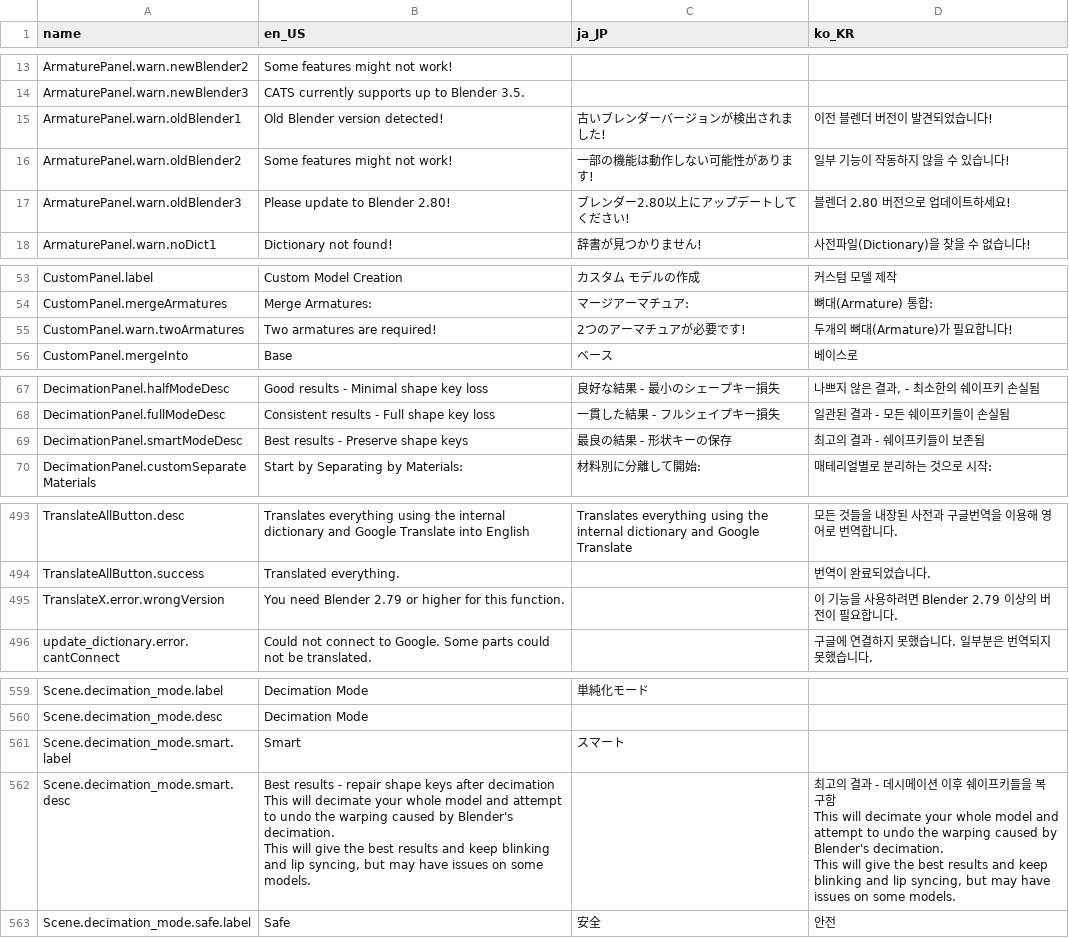
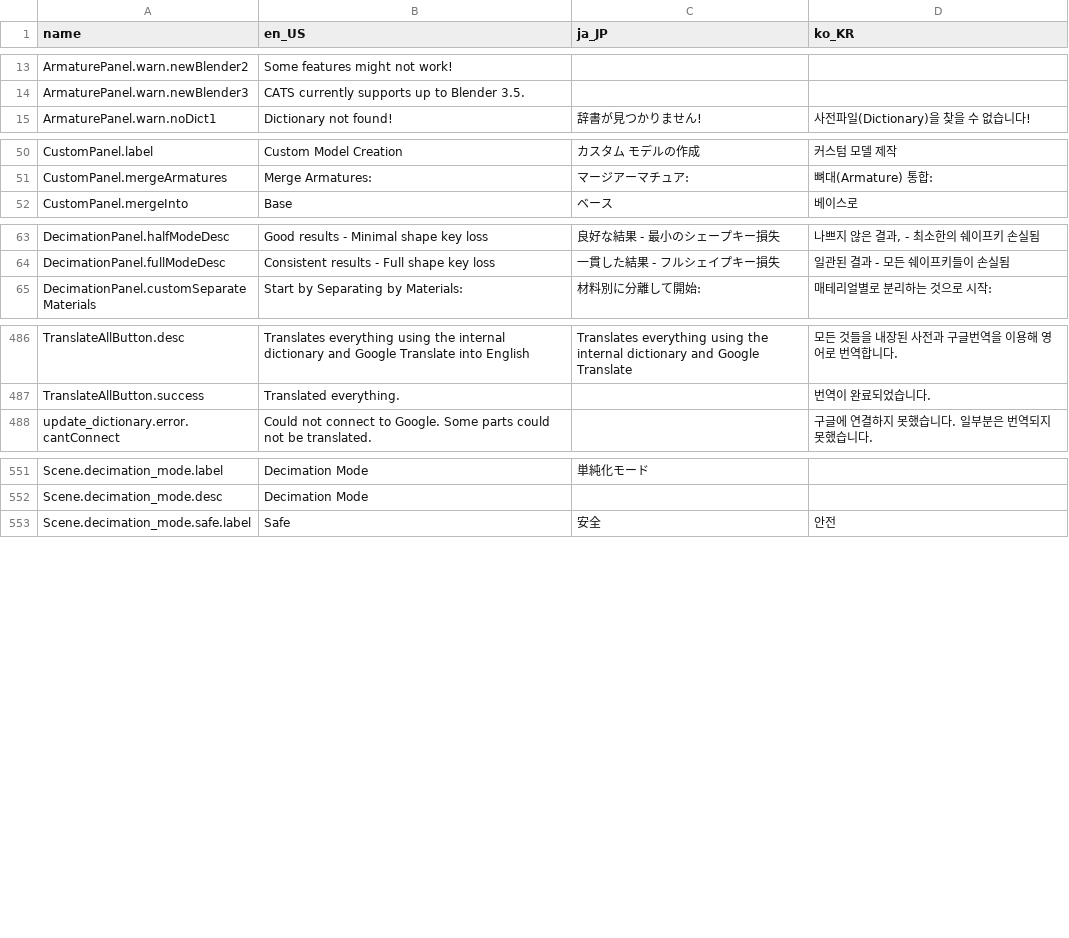
Before and after one commit to Mysteryem/cats-blender-plugin, a CSV file: resources/translations.csv, drawn as a sheet; only a part is shown, gaps mark what is left out; ↵ is a line break in a cell; the diff covers the shown part only; the diff names each change by its address in the sheet, - before the commit and + after, or states it on an @@ line.

Commit message:
Cleanup: Remove unused translations

```diff
--- a/resources/translations.csv
+++ b/resources/translations.csv
-row 15: ArmaturePanel.warn.oldBlender1 | Old Blender version detected! | 古いブレンダーバージョンが検出されました! | 이전 블렌더 버전이 발견되었습니다!
-row 16: ArmaturePanel.warn.oldBlender2 | Some features might not work! | 一部の機能は動作しない可能性があります! | 일부 기능이 작동하지 않을 수 있습니다!
-row 17: ArmaturePanel.warn.oldBlender3 | Please update to Blender 2.80! | ブレンダー2.80以上にアップデートしてください! | 블렌더 2.80 버전으로 업데이트하세요!
-row 55: CustomPanel.warn.twoArmatures | Two armatures are required! | 2つのアーマチュアが必要です! | 두개의 뼈대(Armature)가 필요합니다!
-row 69: DecimationPanel.smartModeDesc | Best results - Preserve shape keys | 最良の結果 - 形状キーの保存 | 최고의 결과 - 쉐이프키들이 보존됨
-row 495: TranslateX.error.wrongVersion | You need Blender 2.79 or higher for this function. |  | 이 기능을 사용하려면 Blender 2.79 이상의 버전이 필요합니다.
-row 561: Scene.decimation_mode.smart.label | Smart | スマート
-row 562: Scene.decimation_mode.smart.desc | Best results - repair shape keys after decimation ↵ This will decimate your whole model and attempt to undo the warping caused by Blender's decimation. ↵ This will give the best results and keep blinking and lip syncing, but may have issues on some models. |  | 최고의 결과 - 데시메이션 이후 쉐이프키들을 복구함 ↵ This will decimate your whole model and attempt to undo the warping caused by Blender's decimation. ↵ This will give the best results and keep blinking and lip syncing, but may have issues on some models.
```
Also changed, not shown: 2 removed rows elsewhere in this file.
